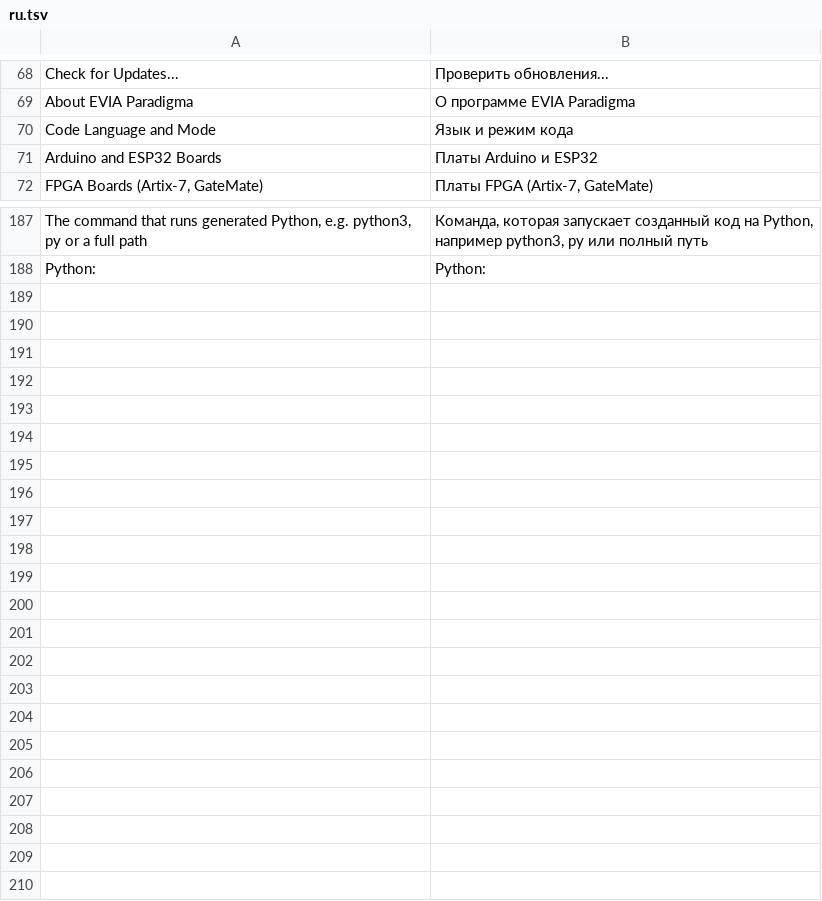
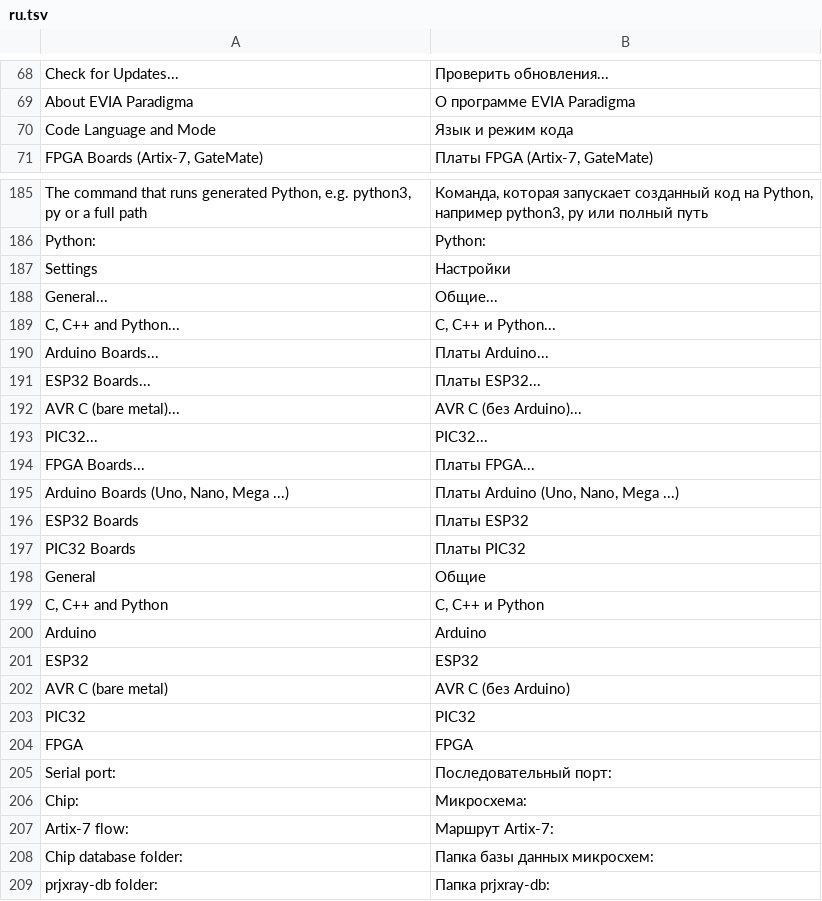
Before and after one commit to sbrutyan01/EVIA-Paradigma, a TSV file: src/main/resources/evia/paradigma/i18n/ru.tsv, drawn as a sheet; only a part is shown, gaps mark what is left out; removed rows and columns are numbered as before the commit, all else as after; the diff names each change by its address in the sheet, - before the commit and + after, or states it on an @@ line.

```diff
--- a/src/main/resources/evia/paradigma/i18n/ru.tsv
+++ b/src/main/resources/evia/paradigma/i18n/ru.tsv
-row 71: Arduino and ESP32 Boards | Платы Arduino и ESP32
+row 187: Settings | Настройки
+row 188: General... | Общие...
+row 189: C, C++ and Python... | C, C++ и Python...
+row 190: Arduino Boards... | Платы Arduino...
+row 191: ESP32 Boards... | Платы ESP32...
+row 192: AVR C (bare metal)... | AVR C (без Arduino)...
+row 193: PIC32... | PIC32...
+row 194: FPGA Boards... | Платы FPGA...
+row 195: Arduino Boards (Uno, Nano, Mega ...) | Платы Arduino (Uno, Nano, Mega ...)
+row 196: ESP32 Boards | Платы ESP32
+row 197: PIC32 Boards | Платы PIC32
+row 198: General | Общие
+row 199: C, C++ and Python | C, C++ и Python
+row 200: Arduino | Arduino
+row 201: ESP32 | ESP32
+row 202: AVR C (bare metal) | AVR C (без Arduino)
+row 203: PIC32 | PIC32
+row 204: FPGA | FPGA
@@ row 113 moved to row 205: Serial port: @@
+row 206: Chip: | Микросхема:
+row 207: Artix-7 flow: | Маршрут Artix-7:
+row 208: Chip database folder: | Папка базы данных микросхем:
+row 209: prjxray-db folder: | Папка prjxray-db:
```
Also changed, not shown: src/main/resources/evia/paradigma/i18n/hy.tsv, 31 other files.
